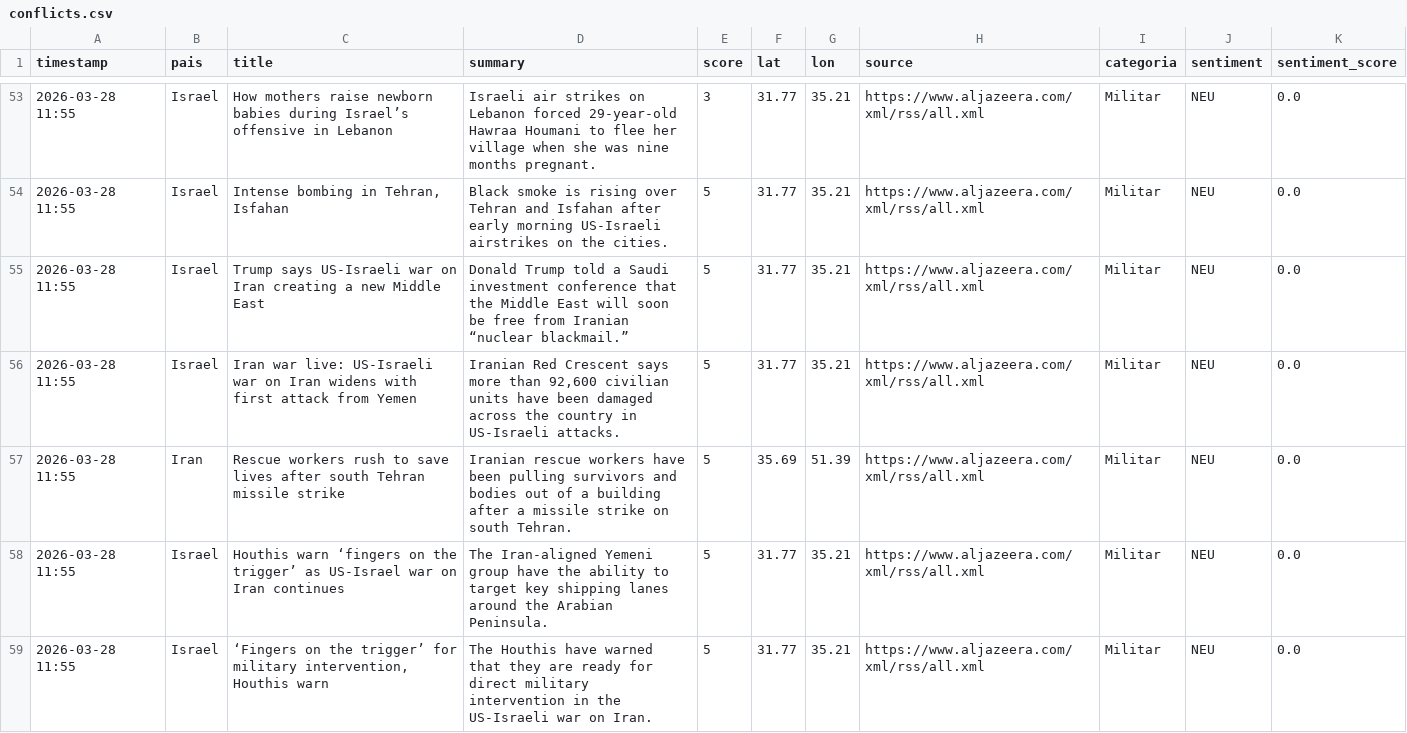
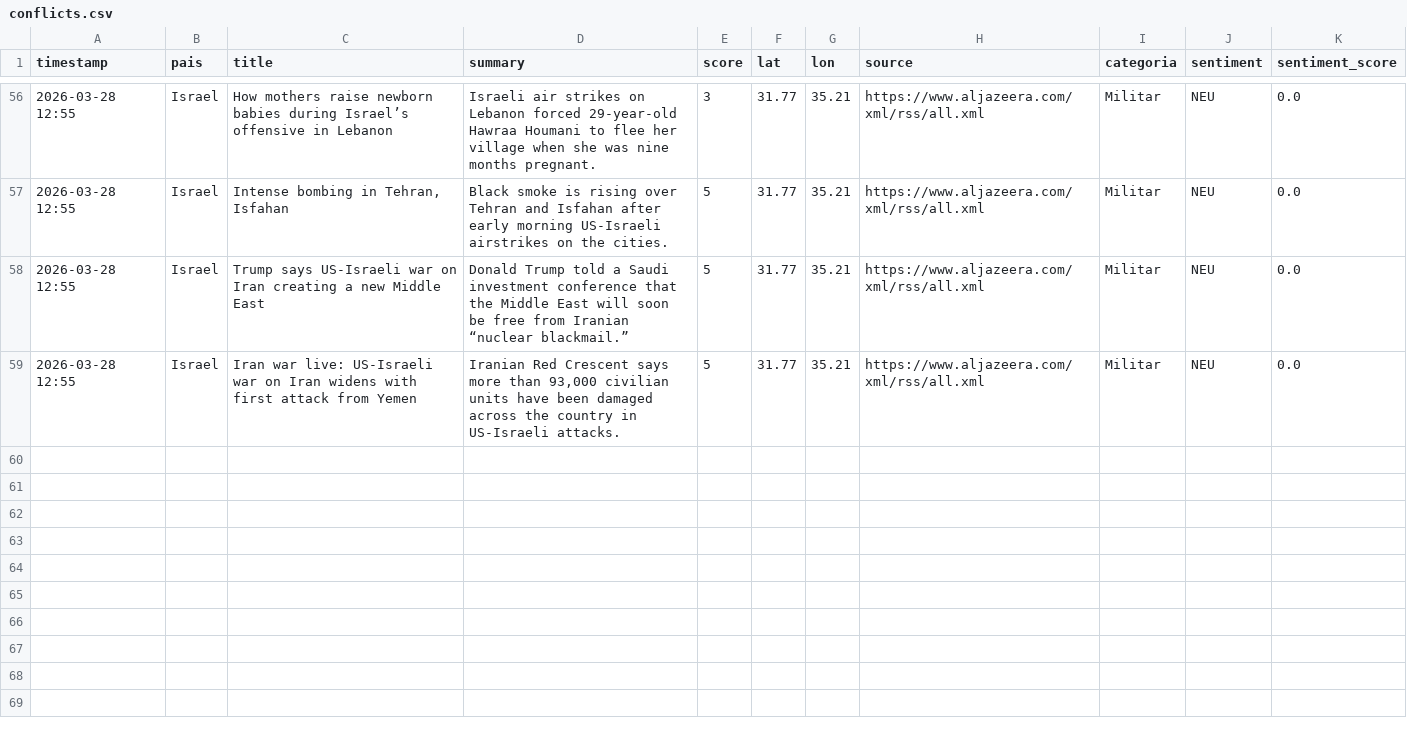
Before and after one commit to mcasrom/sieg-conflicts, a CSV file: data/processed/conflicts.csv, drawn as a sheet; only a part is shown, gaps mark what is left out; the diff covers the shown part only.

```diff
--- a/data/processed/conflicts.csv
+++ b/data/processed/conflicts.csv
@@ -53,7 +56,4 @@ timestamp,pais,title,summary,score,lat,lon,source,categoria,sentiment,sentiment_
-2026-03-28 11:55,Israel,How mothers raise newborn babies during Israel’s offensive in Lebanon,Israeli air strikes on Lebanon forced 29-year-old Hawraa Houmani to flee her village when she was nine months pregnant.,3,31.77,35.21,https://www.aljazeera.com/xml/rss/all.xml,Militar,NEU,0.0
-2026-03-28 11:55,Israel,"Intense bombing in Tehran, Isfahan",Black smoke is rising over Tehran and Isfahan after early morning US-Israeli airstrikes on the cities.,5,31.77,35.21,https://www.aljazeera.com/xml/rss/all.xml,Militar,NEU,0.0
-2026-03-28 11:55,Israel,Trump says US-Israeli war on Iran creating a new Middle East,Donald Trump told a Saudi investment conference that the Middle East will soon be free from Iranian “nuclear blackmail.”,5,31.77,35.21,https://www.aljazeera.com/xml/rss/all.xml,Militar,NEU,0.0
-2026-03-28 11:55,Israel,Iran war live: US-Israeli war on Iran widens with first attack from Yemen,"Iranian Red Crescent says more than 92,600 civilian units have been damaged across the country in US-Israeli attacks.",5,31.77,35.21,https://www.aljazeera.com/xml/rss/all.xml,Militar,NEU,0.0
-2026-03-28 11:55,Iran,Rescue workers rush to save lives after south Tehran missile strike,Iranian rescue workers have been pulling survivors and bodies out of a building after a missile strike on south Tehran.,5,35.69,51.39,https://www.aljazeera.com/xml/rss/all.xml,Militar,NEU,0.0
-2026-03-28 11:55,Israel,Houthis warn ‘fingers on the trigger’ as US-Israel war on Iran continues,The Iran-aligned Yemeni group have the ability to target key shipping lanes around the Arabian Peninsula.,5,31.77,35.21,https://www.aljazeera.com/xml/rss/all.xml,Militar,NEU,0.0
-2026-03-28 11:55,Israel,"‘Fingers on the trigger’ for military intervention, Houthis warn",The Houthis have warned that they are ready for direct military intervention in the US-Israeli war on Iran.,5,31.77,35.21,https://www.aljazeera.com/xml/rss/all.xml,Militar,NEU,0.0
+2026-03-28 12:55,Israel,How mothers raise newborn babies during Israel’s offensive in Lebanon,Israeli air strikes on Lebanon forced 29-year-old Hawraa Houmani to flee her village when she was nine months pregnant.,3,31.77,35.21,https://www.aljazeera.com/xml/rss/all.xml,Militar,NEU,0.0
+2026-03-28 12:55,Israel,"Intense bombing in Tehran, Isfahan",Black smoke is rising over Tehran and Isfahan after early morning US-Israeli airstrikes on the cities.,5,31.77,35.21,https://www.aljazeera.com/xml/rss/all.xml,Militar,NEU,0.0
+2026-03-28 12:55,Israel,Trump says US-Israeli war on Iran creating a new Middle East,Donald Trump told a Saudi investment conference that the Middle East will soon be free from Iranian “nuclear blackmail.”,5,31.77,35.21,https://www.aljazeera.com/xml/rss/all.xml,Militar,NEU,0.0
+2026-03-28 12:55,Israel,Iran war live: US-Israeli war on Iran widens with first attack from Yemen,"Iranian Red Crescent says more than 93,000 civilian units have been damaged across the country in US-Israeli attacks.",5,31.77,35.21,https://www.aljazeera.com/xml/rss/all.xml,Militar,NEU,0.0
```
Also changed, not shown: 4 added rows, 1 removed row and 50 edited cells elsewhere in this file.
